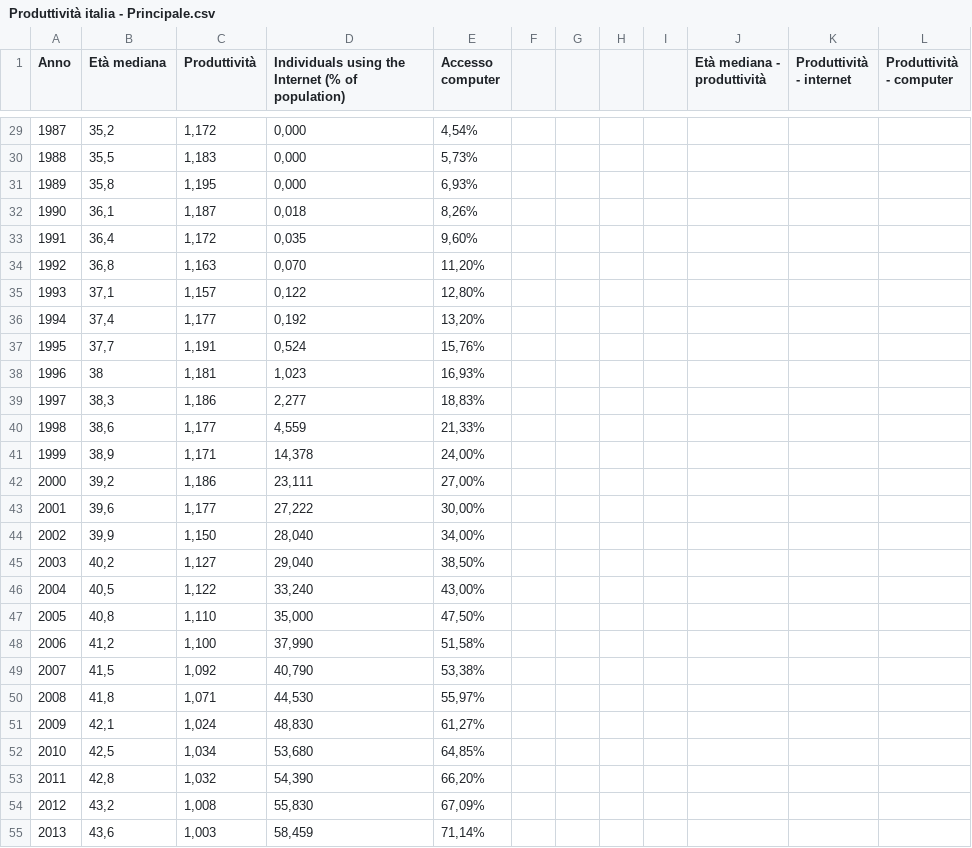
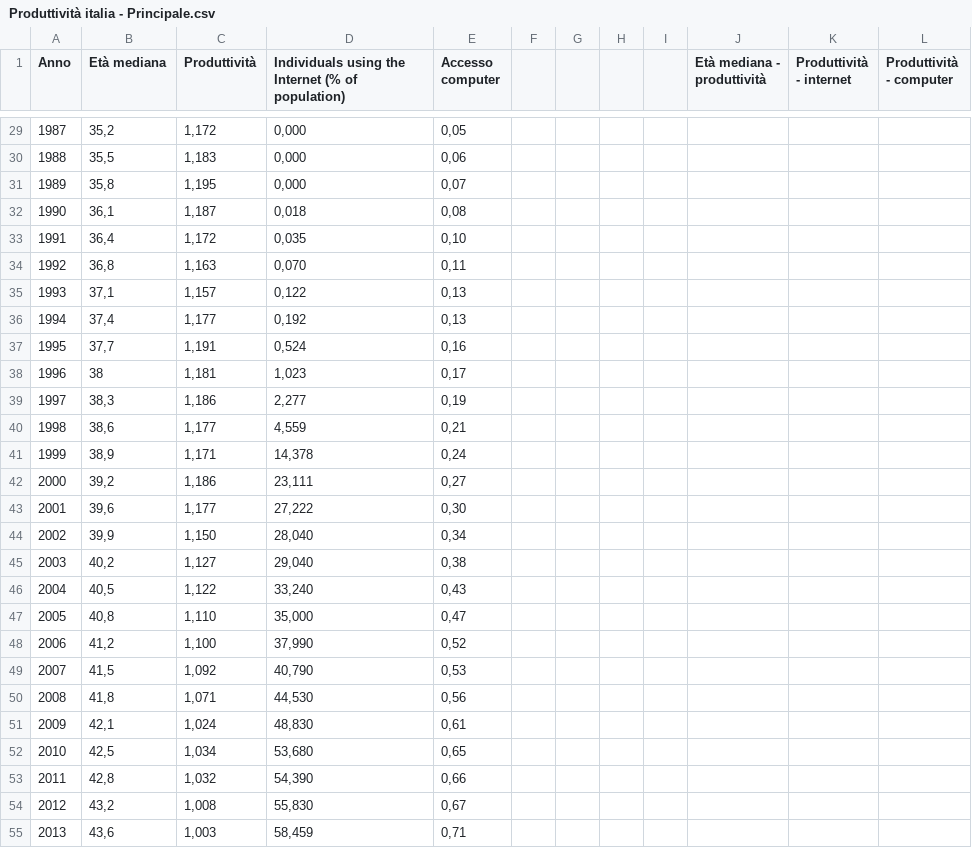
Before and after one commit to F041/Productivity-Italia, a CSV file: Produttività italia - Principale.csv, drawn as a sheet; only a part is shown, gaps mark what is left out; the diff covers the shown part only.

```diff
--- a/Produttività italia - Principale.csv
+++ b/Produttività italia - Principale.csv
@@ -29,27 +29,27 @@ Anno,Età mediana,Produttività,Individuals using the Internet (% of population)
-1987,"35,2","1,172","0,000","4,54%",,,,,,,
-1988,"35,5","1,183","0,000","5,73%",,,,,,,
-1989,"35,8","1,195","0,000","6,93%",,,,,,,
-1990,"36,1","1,187","0,018","8,26%",,,,,,,
-1991,"36,4","1,172","0,035","9,60%",,,,,,,
-1992,"36,8","1,163","0,070","11,20%",,,,,,,
-1993,"37,1","1,157","0,122","12,80%",,,,,,,
-1994,"37,4","1,177","0,192","13,20%",,,,,,,
-1995,"37,7","1,191","0,524","15,76%",,,,,,,
-1996,38,"1,181","1,023","16,93%",,,,,,,
-1997,"38,3","1,186","2,277","18,83%",,,,,,,
-1998,"38,6","1,177","4,559","21,33%",,,,,,,
-1999,"38,9","1,171","14,378","24,00%",,,,,,,
-2000,"39,2","1,186","23,111","27,00%",,,,,,,
-2001,"39,6","1,177","27,222","30,00%",,,,,,,
-2002,"39,9","1,150","28,040","34,00%",,,,,,,
-2003,"40,2","1,127","29,040","38,50%",,,,,,,
-2004,"40,5","1,122","33,240","43,00%",,,,,,,
-2005,"40,8","1,110","35,000","47,50%",,,,,,,
-2006,"41,2","1,100","37,990","51,58%",,,,,,,
-2007,"41,5","1,092","40,790","53,38%",,,,,,,
-2008,"41,8","1,071","44,530","55,97%",,,,,,,
-2009,"42,1","1,024","48,830","61,27%",,,,,,,
-2010,"42,5","1,034","53,680","64,85%",,,,,,,
-2011,"42,8","1,032","54,390","66,20%",,,,,,,
-2012,"43,2","1,008","55,830","67,09%",,,,,,,
-2013,"43,6","1,003","58,459","71,14%",,,,,,,
+1987,"35,2","1,172","0,000","0,05",,,,,,,
+1988,"35,5","1,183","0,000","0,06",,,,,,,
+1989,"35,8","1,195","0,000","0,07",,,,,,,
+1990,"36,1","1,187","0,018","0,08",,,,,,,
+1991,"36,4","1,172","0,035","0,10",,,,,,,
+1992,"36,8","1,163","0,070","0,11",,,,,,,
+1993,"37,1","1,157","0,122","0,13",,,,,,,
+1994,"37,4","1,177","0,192","0,13",,,,,,,
+1995,"37,7","1,191","0,524","0,16",,,,,,,
+1996,38,"1,181","1,023","0,17",,,,,,,
+1997,"38,3","1,186","2,277","0,19",,,,,,,
+1998,"38,6","1,177","4,559","0,21",,,,,,,
+1999,"38,9","1,171","14,378","0,24",,,,,,,
+2000,"39,2","1,186","23,111","0,27",,,,,,,
+2001,"39,6","1,177","27,222","0,30",,,,,,,
+2002,"39,9","1,150","28,040","0,34",,,,,,,
+2003,"40,2","1,127","29,040","0,38",,,,,,,
+2004,"40,5","1,122","33,240","0,43",,,,,,,
+2005,"40,8","1,110","35,000","0,47",,,,,,,
+2006,"41,2","1,100","37,990","0,52",,,,,,,
+2007,"41,5","1,092","40,790","0,53",,,,,,,
+2008,"41,8","1,071","44,530","0,56",,,,,,,
+2009,"42,1","1,024","48,830","0,61",,,,,,,
+2010,"42,5","1,034","53,680","0,65",,,,,,,
+2011,"42,8","1,032","54,390","0,66",,,,,,,
+2012,"43,2","1,008","55,830","0,67",,,,,,,
+2013,"43,6","1,003","58,459","0,71",,,,,,,
```
Also changed, not shown: 34 edited cells elsewhere in this file.
